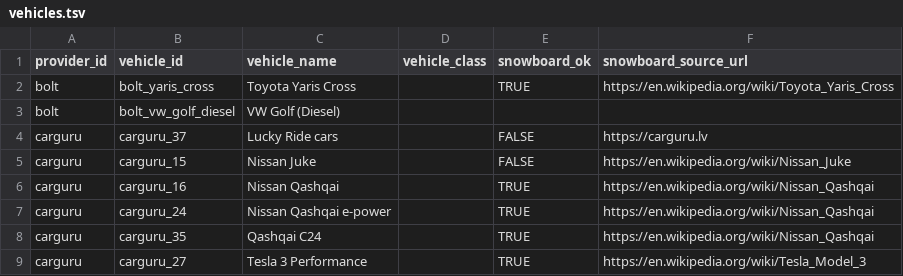
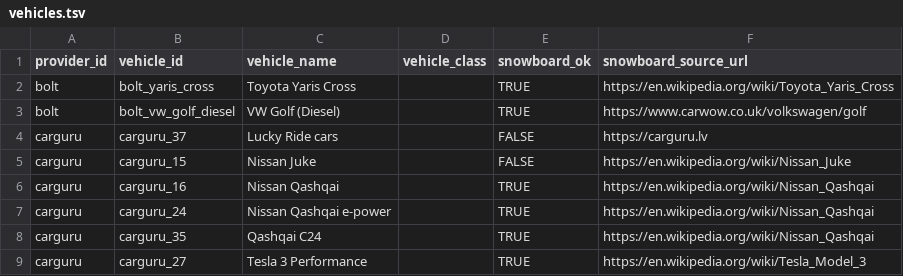
Before and after one commit to andrewmy/carsharecalc, a TSV file: web/data/vehicles.tsv, drawn as a sheet; only a part is shown.

Commit message:
Set VW Golf snowboard source

```diff
--- a/web/data/vehicles.tsv
+++ b/web/data/vehicles.tsv
@@ -2,3 +2,3 @@ provider_id	vehicle_id	vehicle_name	vehicle_class	snowboard_ok	snowboard_source_
 bolt	bolt_yaris_cross	Toyota Yaris Cross		TRUE	https://en.wikipedia.org/wiki/Toyota_Yaris_Cross
-bolt	bolt_vw_golf_diesel	VW Golf (Diesel)			
+bolt	bolt_vw_golf_diesel	VW Golf (Diesel)		TRUE	https://www.carwow.co.uk/volkswagen/golf
 carguru	carguru_37	Lucky Ride cars		FALSE	https://carguru.lv
```
